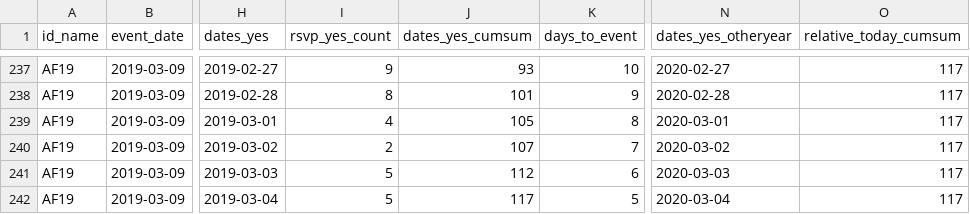
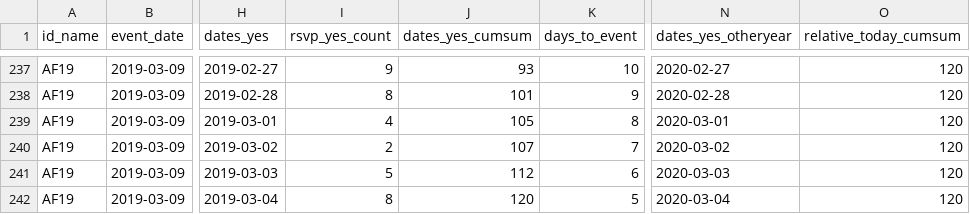
Before and after one commit to RickPack/AnalyticsForward_2019, a CSV file: AnalyticsForward_Registrations.csv, drawn as a sheet; only a part is shown, gaps mark what is left out; the diff covers the shown part only; the diff names each change by its address in the sheet, - before the commit and + after, or states it on an @@ line.

```diff
--- a/AnalyticsForward_Registrations.csv
+++ b/AnalyticsForward_Registrations.csv
-O237:O242 (relative_today_cumsum): 117
+O237:O242 (relative_today_cumsum): 120
-I242 (rsvp_yes_count): 5
+I242 (rsvp_yes_count): 8
-J242 (dates_yes_cumsum): 117
+J242 (dates_yes_cumsum): 120
```
Also changed, not shown: 27 edited cells elsewhere in this file, AnalyticsForward_Reg_DayofWeek.csv, 15 other files.
